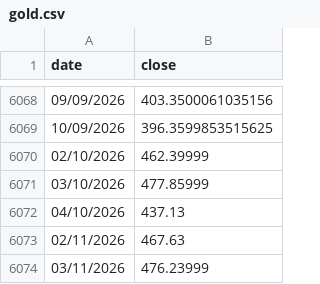
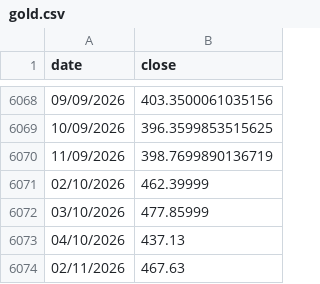
Before and after one commit to gvisentin-beep/pigro-gloob, a CSV file: data/gold.csv, drawn as a sheet; only a part is shown, gaps mark what is left out; the shorter side is filled out with more unchanged rows; the diff names each change by its address in the sheet, - before the commit and + after, or states it on an @@ line.

```diff
--- a/data/gold.csv
+++ b/data/gold.csv
+row 6070: 11/09/2026 | 398.7699890136719
```
Also changed, not shown: data/btc.csv, data/ls80.csv, 9 other files.
